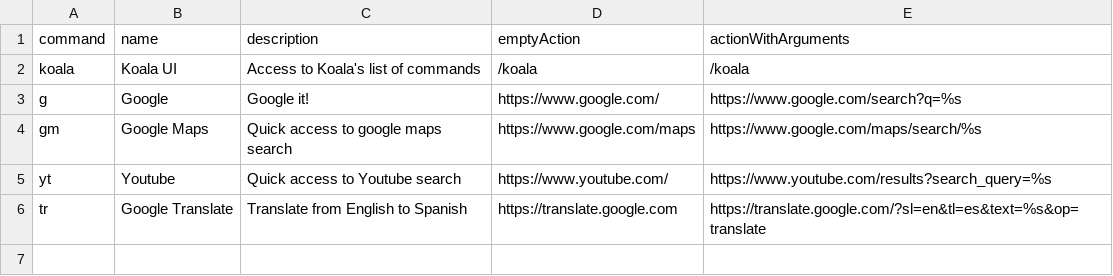
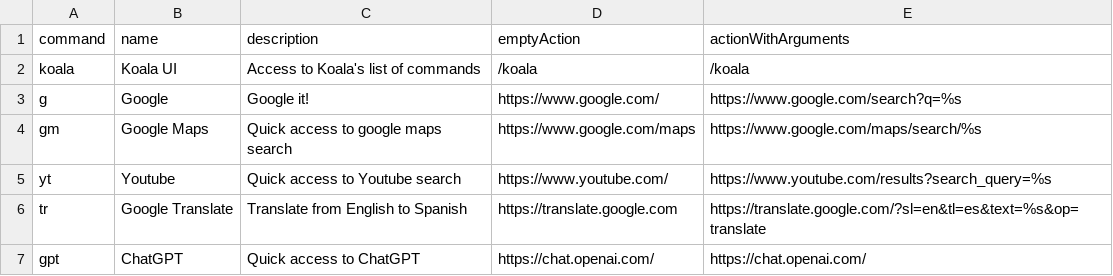
Before and after one commit to aajn88/koala, a CSV file: src/commands/commands_list.csv, drawn as a sheet; the diff names each change by its address in the sheet, - before the commit and + after, or states it on an @@ line.

Commit message:
Fixing commands not being refreshed after submitting + adding ChatGPT quick command

```diff
--- a/src/commands/commands_list.csv
+++ b/src/commands/commands_list.csv
+row 7: gpt | ChatGPT | Quick access to ChatGPT | https://chat.openai.com/ | https://chat.openai.com/
```
Also changed, not shown: 2 other files.
